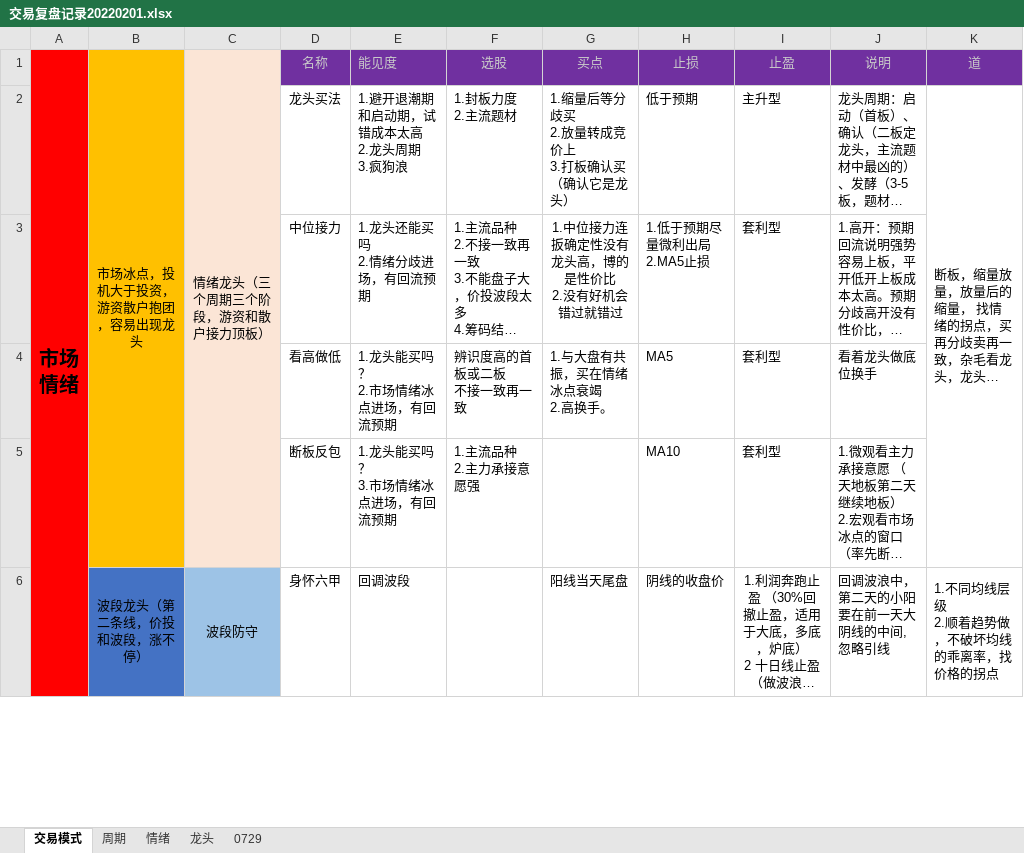
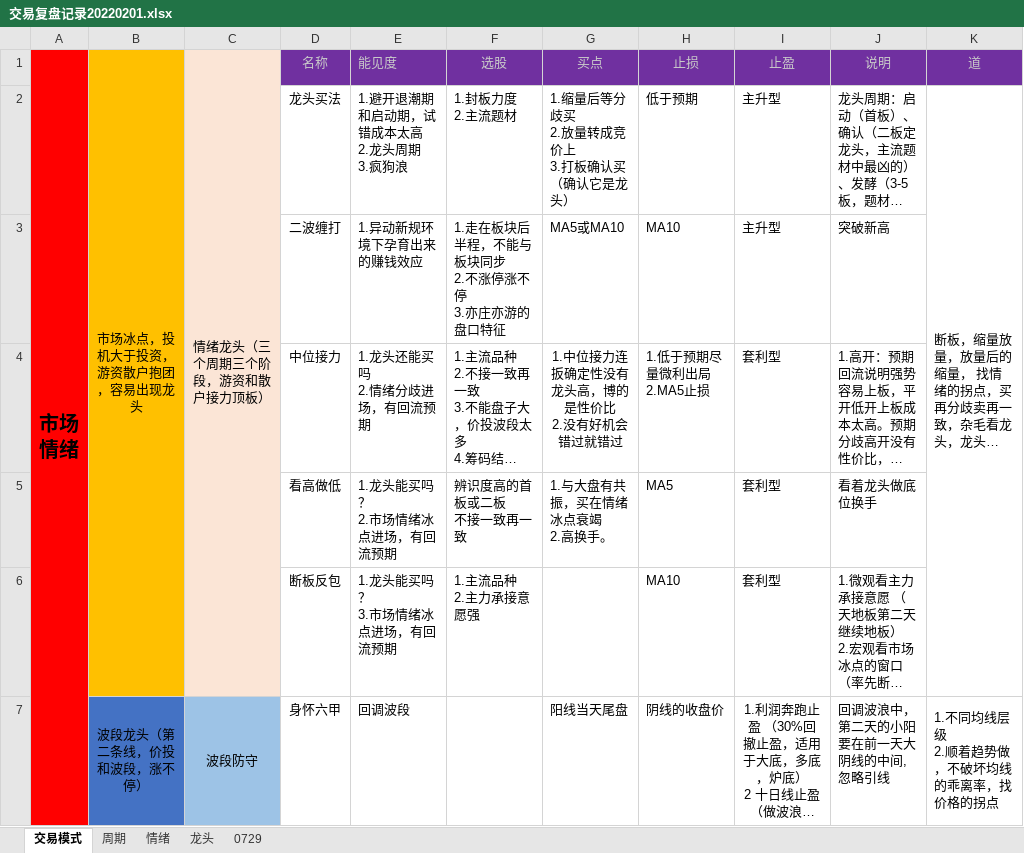
Before and after one commit to gaoguang-2026/Atool, an Excel workbook: 交易复盘记录20220201.xlsx, sheet 交易模式, drawn as a sheet; only a part is shown; long unchanged cells end in …; values as stored, in another font and other column widths than the file's, no borders; ↵ is a line break in a cell; the diff names each change by its address in the sheet, - before the commit and + after, or states it on an @@ line.

```diff
--- a/交易复盘记录20220201.xlsx (sheet 交易模式)
+++ b/交易复盘记录20220201.xlsx (sheet 交易模式)
+row 3:  |  |  | 二波缠打 | 1.异动新规环境下孕育出来的赚钱效应 | 1.走在板块后半程，不能与板块同步 ↵ 2.不涨停涨不停 ↵ 3.亦庄亦游的盘口特征 | MA5或MA10 | MA10 | 主升型 | 突破新高
```
Also changed, not shown: 5 other files.
